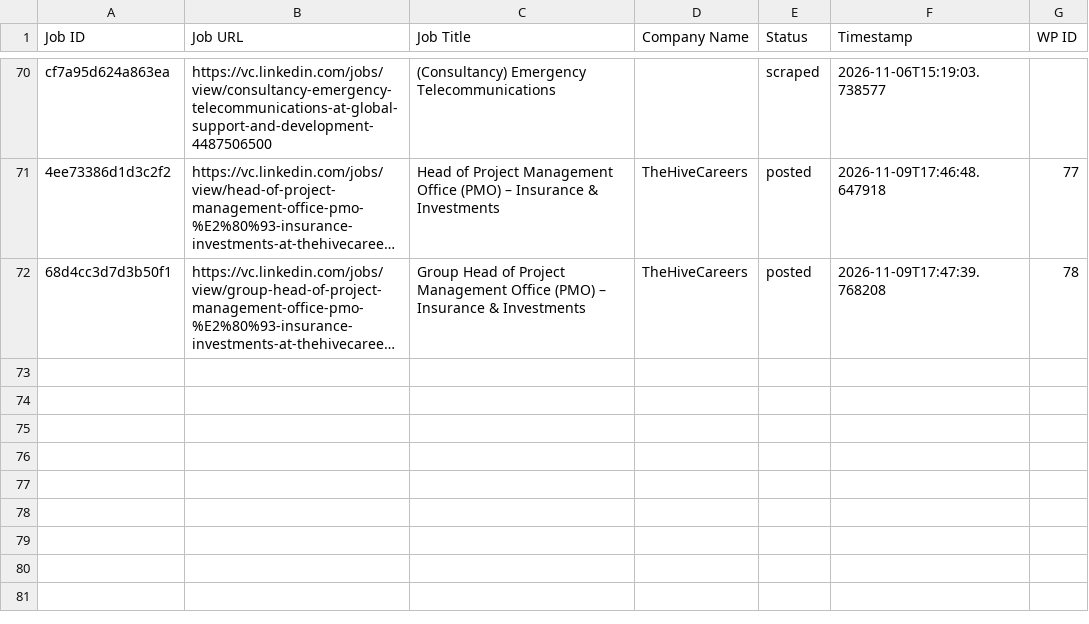
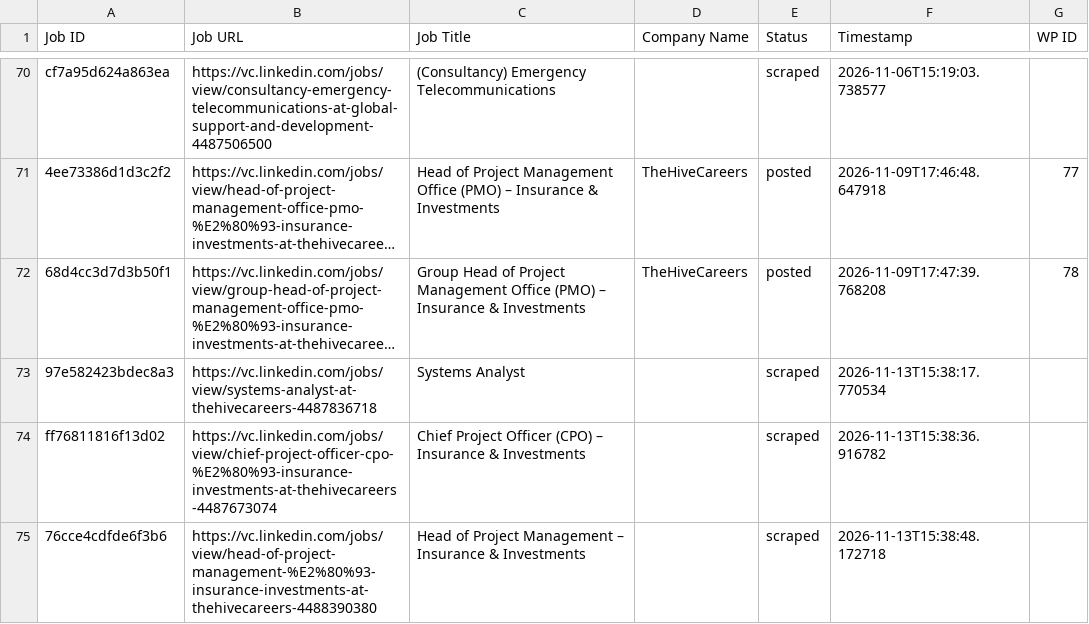
Before and after one commit to innovationinc2000/vc, a CSV file: processed_jobs.csv, drawn as a sheet; only a part is shown, gaps mark what is left out; long unchanged cells end in …; the diff names each change by its address in the sheet, - before the commit and + after, or states it on an @@ line.

```diff
--- a/processed_jobs.csv
+++ b/processed_jobs.csv
+row 73: 97e582423bdec8a3 | https://vc.linkedin.com/jobs/view/systems-analyst-at-thehivecareers-4487836718 | Systems Analyst |  | scraped | 2026-11-13T15:38:17.770534
+row 74: ff76811816f13d02 | https://vc.linkedin.com/jobs/view/chief-project-officer-cpo-%E2%80%93-insurance-investments-at-thehivecareers-4487673074 | Chief Project Officer (CPO) – Insurance & Investments |  | scraped | 2026-11-13T15:38:36.916782
+row 75: 76cce4cdfde6f3b6 | https://vc.linkedin.com/jobs/view/head-of-project-management-%E2%80%93-insurance-investments-at-thehivecareers-4488390380 | Head of Project Management – Insurance & Investments |  | scraped | 2026-11-13T15:38:48.172718
```
